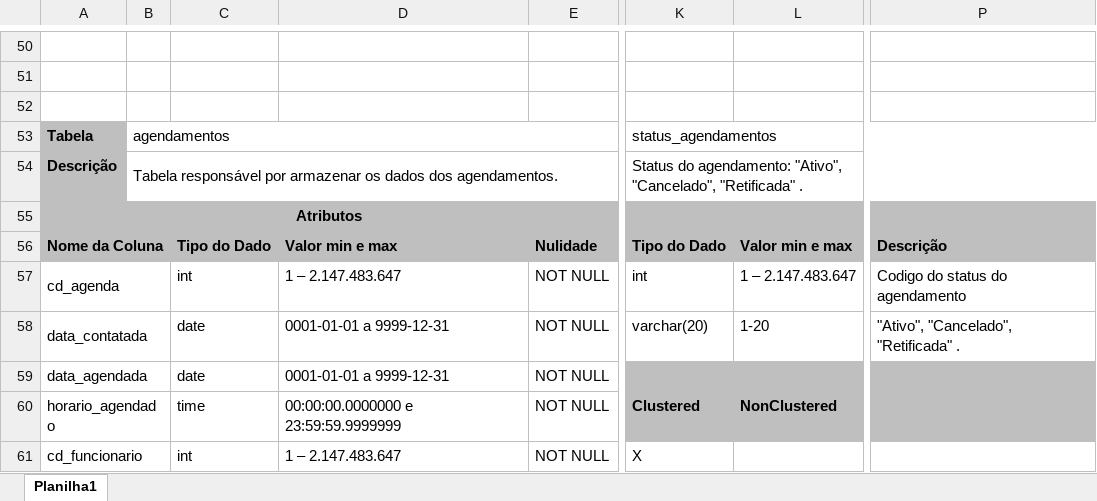
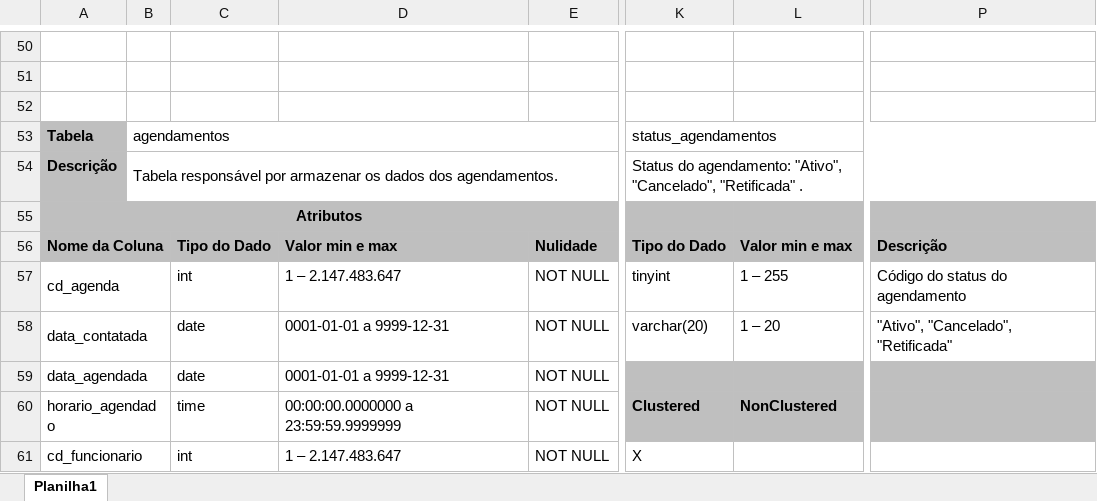
Before and after one commit to joao1824/Sistema-de-Manutencao-de-Veiculos, an Excel workbook: dicionario_tabelas/dicionario.xlsx, sheet Planilha1, drawn as a sheet; only a part is shown, gaps mark what is left out; values as stored, in another font and other column widths than the file's, no borders; the diff covers the shown part only; the diff names each change by its address in the sheet, - before the commit and + after, or states it on an @@ line.

Commit message:
Revisando otimização no dicionário

```diff
--- a/dicionario_tabelas/dicionario.xlsx (sheet Planilha1)
+++ b/dicionario_tabelas/dicionario.xlsx (sheet Planilha1)
-K57: int
+K57: tinyint
-L57: 1 – 2.147.483.647
+L57: 1 – 255
-P57: Codigo do status do agendamento
+P57: Código do status do agendamento
-L58: 1-20
+L58: 1 – 20
-P58: "Ativo", "Cancelado", "Retificada" .
+P58: "Ativo", "Cancelado", "Retificada"
-D60: 00:00:00.0000000 e 23:59:59.9999999
+D60: 00:00:00.0000000 a 23:59:59.9999999
```
Also changed, not shown: 1 removed row and 40 edited cells elsewhere in this sheet.
